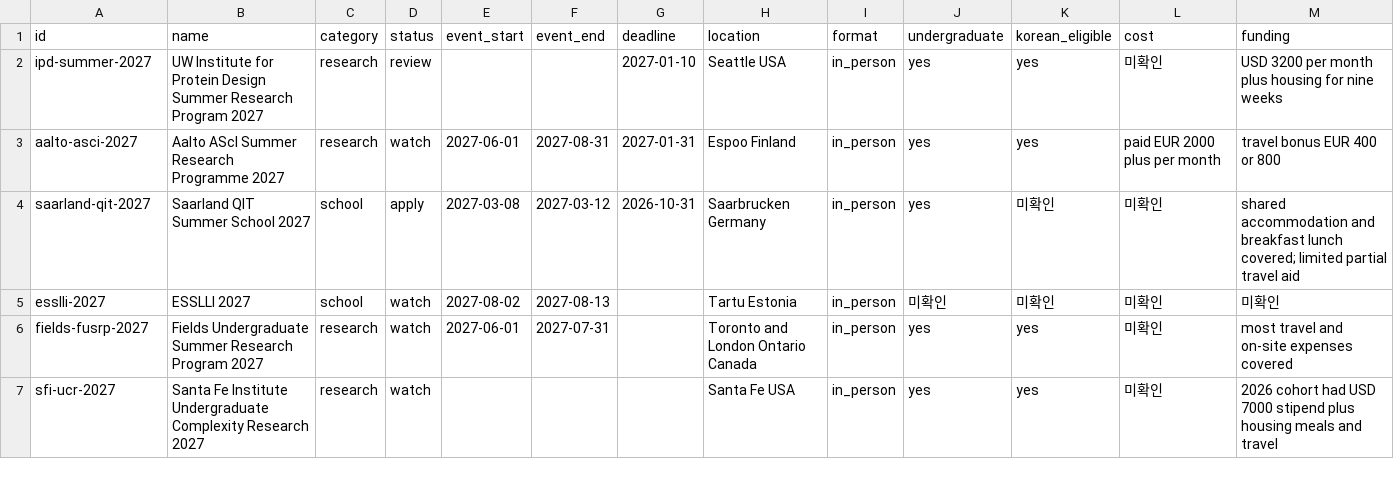
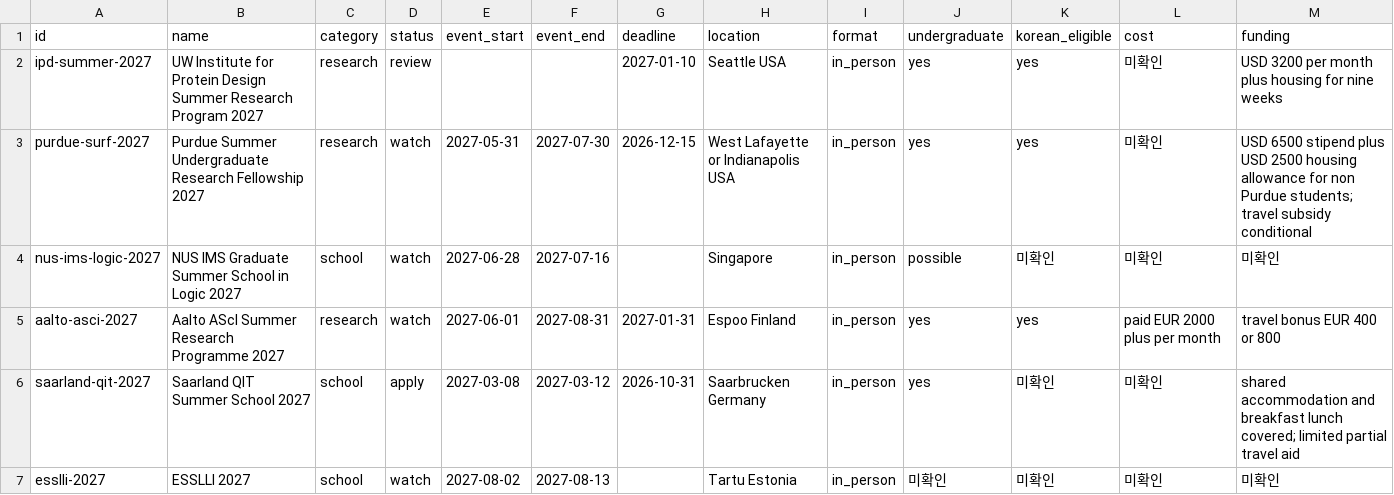
Before and after one commit to ktasha45/radar, a CSV file: data/opportunities.csv, drawn as a sheet; only a part is shown; the shorter side is filled out with more unchanged rows; rows hold the shown columns only; the diff names each change by its address in the sheet, - before the commit and + after, or states it on an @@ line.

Commit message:
Track Purdue SURF and NUS logic school

```diff
--- a/data/opportunities.csv
+++ b/data/opportunities.csv
+row 3: purdue-surf-2027 | Purdue Summer Undergraduate Research Fellowship 2027 | research | watch | 2027-05-31 | 2027-07-30 | 2026-12-15 | West Lafayette or Indianapolis USA | in_person | yes | yes | 미확인 | USD 6500 stipend plus USD 2500 housing allowance for non Purdue students; travel subsidy conditional
+row 4: nus-ims-logic-2027 | NUS IMS Graduate Summer School in Logic 2027 | school | watch | 2027-06-28 | 2027-07-16 |  | Singapore | in_person | possible | 미확인 | 미확인 | 미확인
```
Also changed, not shown: data/evaluations.csv, 1 other file.
